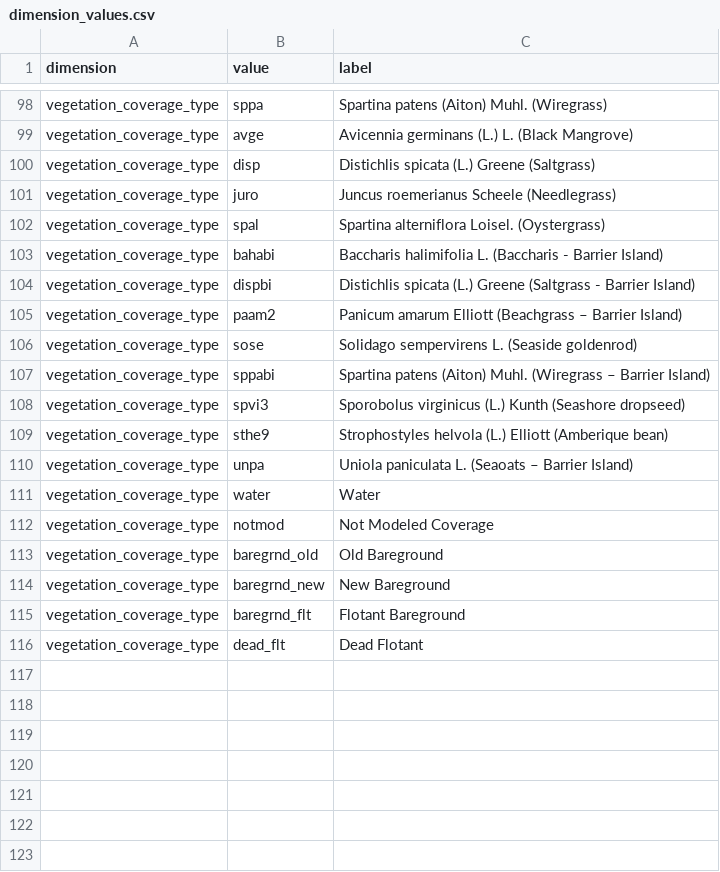
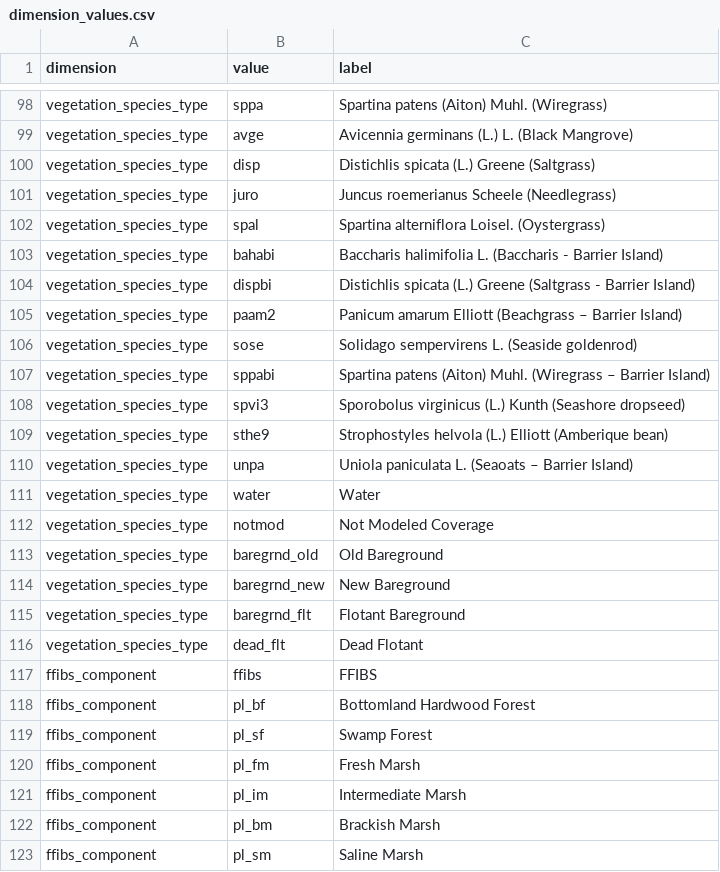
Before and after one commit to pscedu/cpra.mp.data, a CSV file: cpra/mp/data/structure/dimension_values.csv, drawn as a sheet; only a part is shown, gaps mark what is left out; the diff covers the shown part only; the diff names each change by its address in the sheet, - before the commit and + after, or states it on an @@ line.

```diff
--- a/cpra/mp/data/structure/dimension_values.csv
+++ b/cpra/mp/data/structure/dimension_values.csv
-A98:A116 (dimension): vegetation_coverage_type
+A98:A116 (dimension): vegetation_species_type
+row 117: ffibs_component | ffibs | FFIBS
+row 118: ffibs_component | pl_bf | Bottomland Hardwood Forest
+row 119: ffibs_component | pl_sf | Swamp Forest
+row 120: ffibs_component | pl_fm | Fresh Marsh
+row 121: ffibs_component | pl_im | Intermediate Marsh
+row 122: ffibs_component | pl_bm | Brackish Marsh
+row 123: ffibs_component | pl_sm | Saline Marsh
```
Also changed, not shown: 27 edited cells elsewhere in this file, cpra/mp/data/structure/dimensions.csv, cpra/mp/data/structure/variables.csv, 2 other files.
